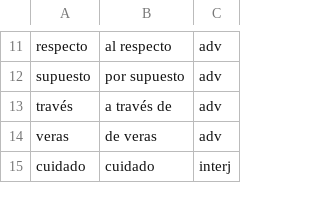
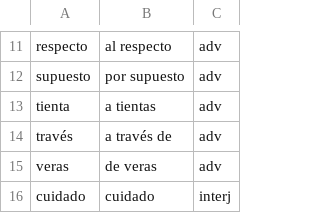
Before and after one commit to doozan/6001_Spanish, a CSV file: replacements.csv, drawn as a sheet; only a part is shown, gaps mark what is left out; the diff names each change by its address in the sheet, - before the commit and + after, or states it on an @@ line.

Commit message:
tienta -> a tientas

```diff
--- a/replacements.csv
+++ b/replacements.csv
+row 13: tienta | a tientas | adv
```
Also changed, not shown: 2 other files.
